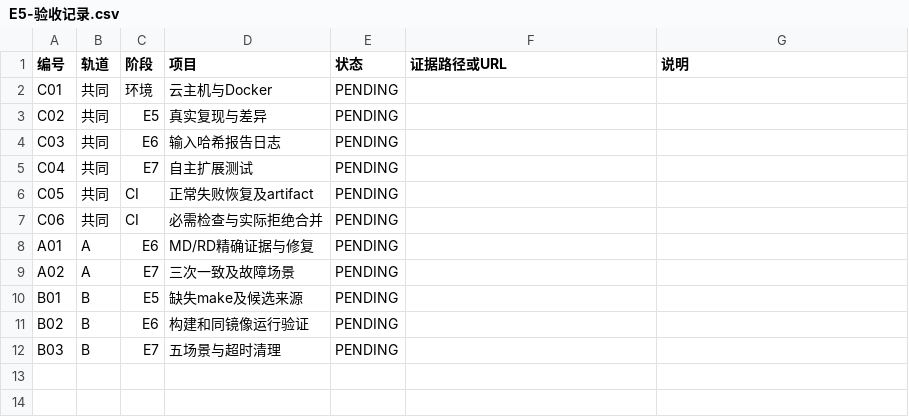
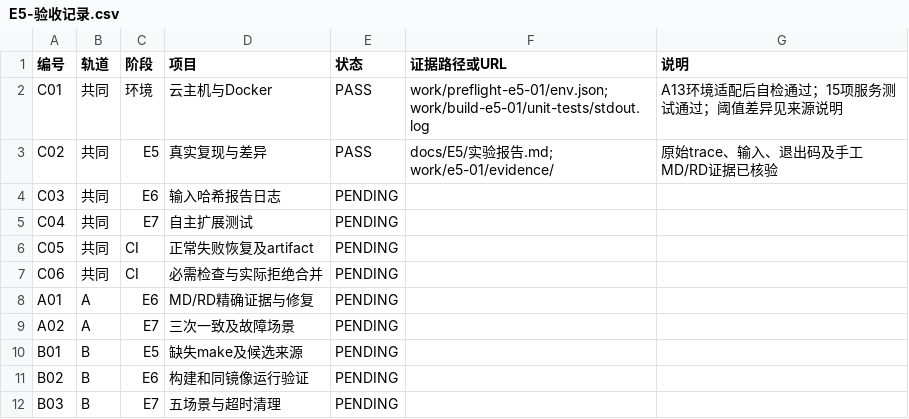
Before and after one commit to Dufunare/2026-Devops-A13, a CSV file: templates/E5-验收记录.csv, drawn as a sheet.

```diff
--- a/templates/E5-验收记录.csv
+++ b/templates/E5-验收记录.csv
@@ -1,4 +1,4 @@
 编号,轨道,阶段,项目,状态,证据路径或URL,说明
-C01,共同,环境,云主机与Docker,PENDING,,
-C02,共同,E5,真实复现与差异,PENDING,,
+C01,共同,环境,云主机与Docker,PASS,work/preflight-e5-01/env.json; work/build-e5-01/unit-tests/stdout.log,A13环境适配后自检通过；15项服务测试通过；阈值差异见来源说明
+C02,共同,E5,真实复现与差异,PASS,docs/E5/实验报告.md; work/e5-01/evidence/,原始trace、输入、退出码及手工MD/RD证据已核验
 C03,共同,E6,输入哈希报告日志,PENDING,,
```
Also changed, not shown: 5 other files.
